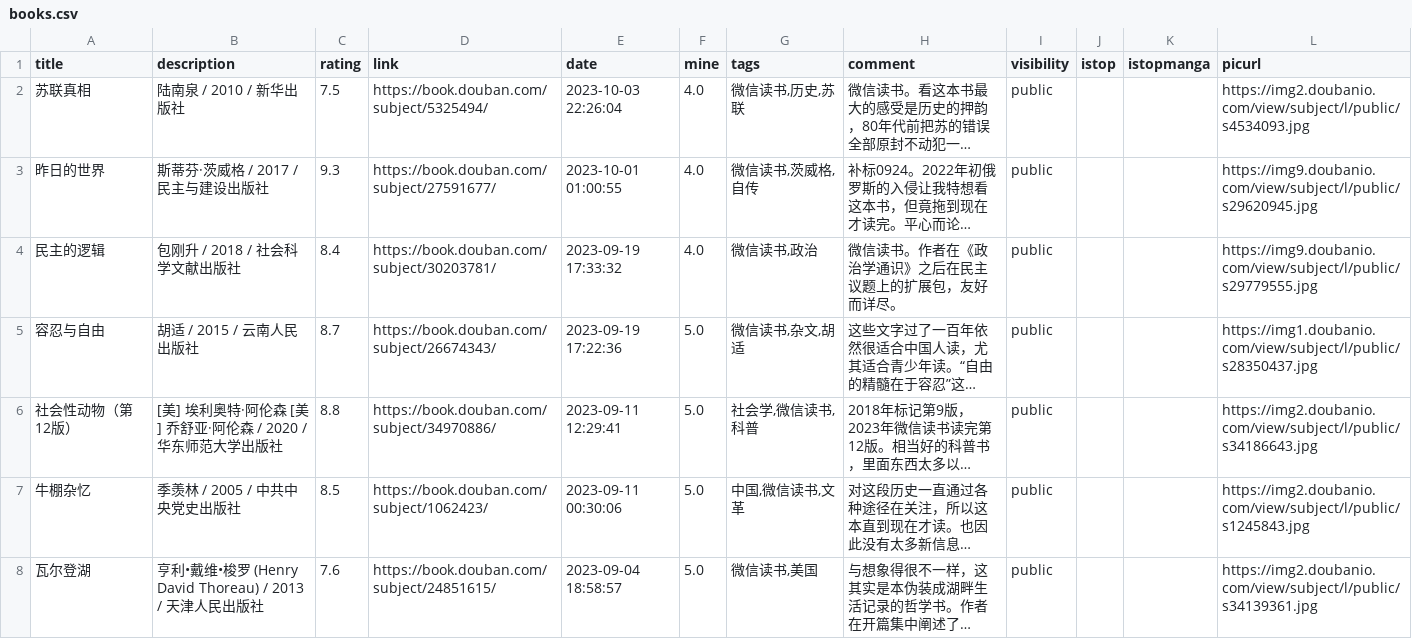
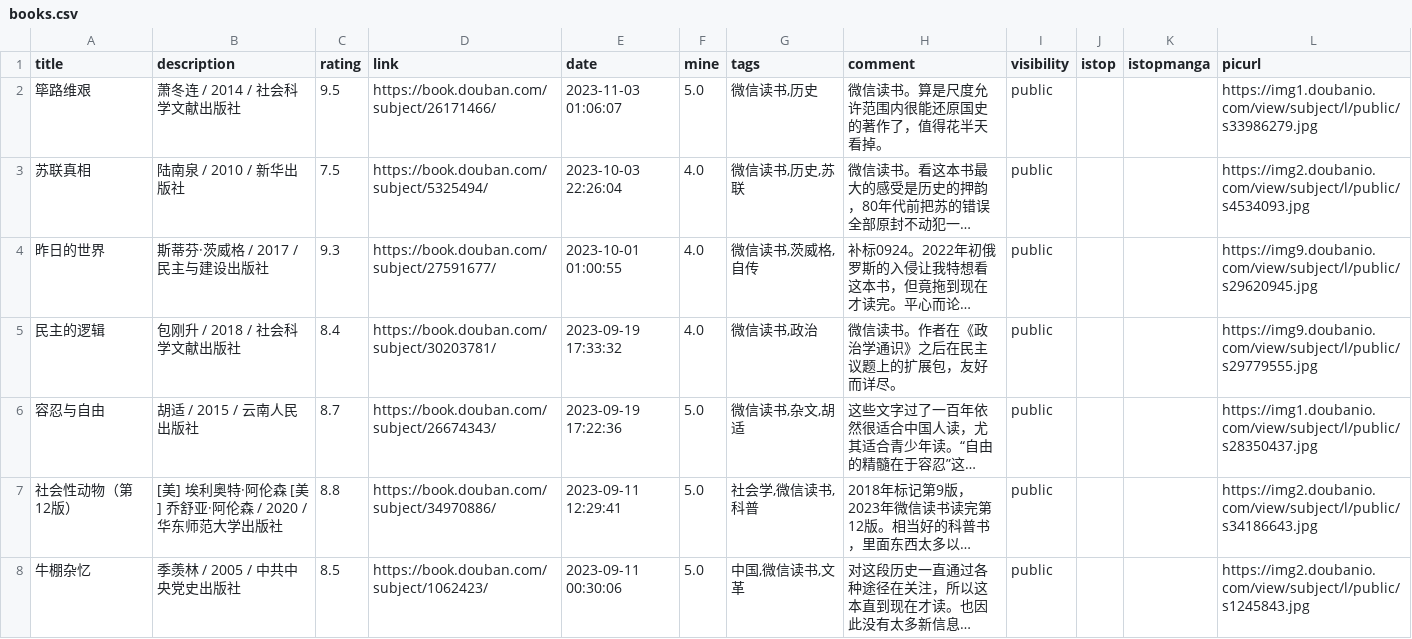
Before and after one commit to zshowing/zshowing.github.io, a CSV file: _data/books.csv, drawn as a sheet; only a part is shown; the shorter side is filled out with more unchanged rows; long unchanged cells end in …; the diff names each change by its address in the sheet, - before the commit and + after, or states it on an @@ line.

```diff
--- a/_data/books.csv
+++ b/_data/books.csv
+row 2: 筚路维艰 | 萧冬连 / 2014 / 社会科学文献出版社 | 9.5 | https://book.douban.com/subject/26171466/ | 2023-11-03 01:06:07 | 5.0 | 微信读书,历史 | 微信读书。算是尺度允许范围内很能还原国史的著作了，值得花半天看掉。 | public |  |  | https://img1.doubanio.com/view/subject/l/public/s33986279.jpg
```
Also changed, not shown: 2 other files.
